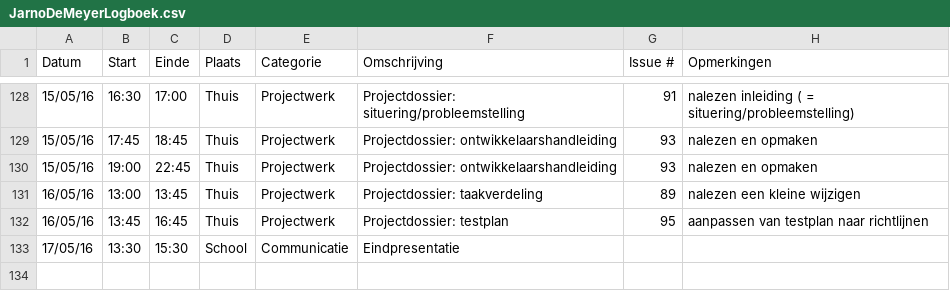
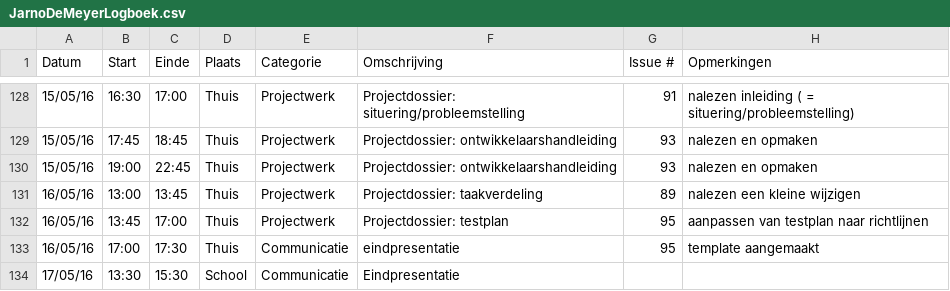
Before and after one commit to ghentlivinglab/Traffic-Travel-Time-Analyzer-1, a CSV file: JarnoDeMeyerLogboek.csv, drawn as a sheet; only a part is shown, gaps mark what is left out.

```diff
--- a/JarnoDeMeyerLogboek.csv
+++ b/JarnoDeMeyerLogboek.csv
@@ -131,3 +131,4 @@ Datum,Start,Einde,Plaats,Categorie,Omschrijving,Issue #,Opmerkingen
 16/05/16,13:00,13:45,Thuis,Projectwerk,Projectdossier: taakverdeling,89,nalezen een kleine wijzigen
-16/05/16,13:45,16:45,Thuis,Projectwerk,Projectdossier: testplan,95,aanpassen van testplan naar richtlijnen
+16/05/16,13:45,17:00,Thuis,Projectwerk,Projectdossier: testplan,95,aanpassen van testplan naar richtlijnen
+16/05/16,17:00,17:30,Thuis,Communicatie,eindpresentatie,95,template aangemaakt
 17/05/16,13:30,15:30,School,Communicatie,Eindpresentatie,,
```
Also changed, not shown: 1 other file.
